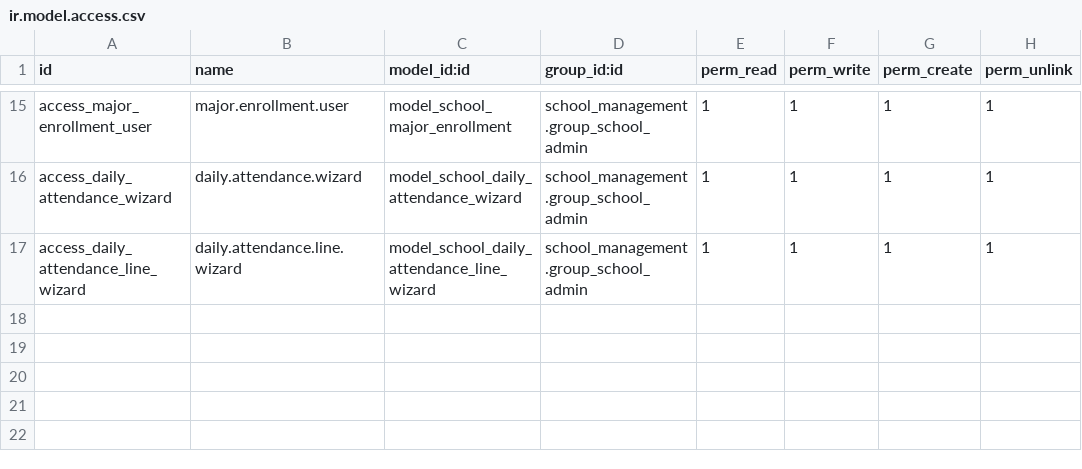
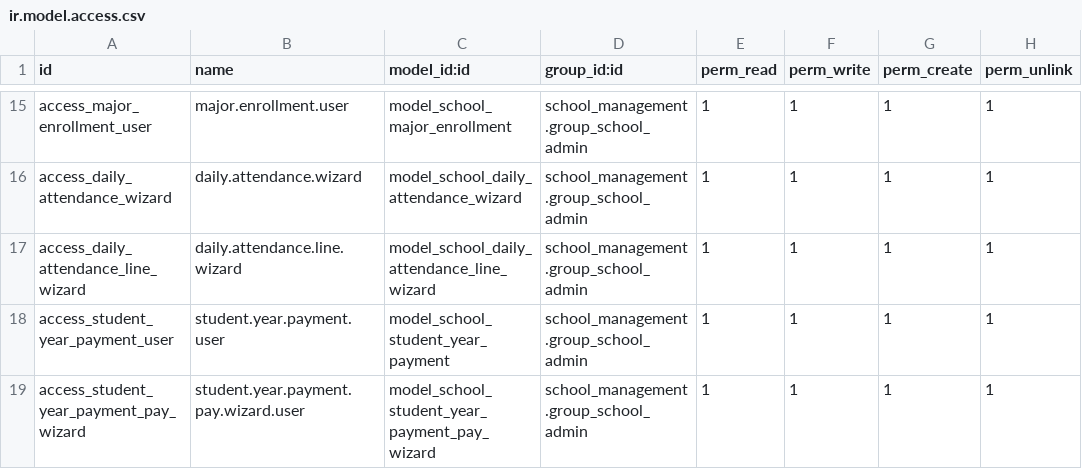
Before and after one commit to Panha-koeun-web-dev/odoo, a CSV file: custom/school_management/security/ir.model.access.csv, drawn as a sheet; only a part is shown, gaps mark what is left out; the diff names each change by its address in the sheet, - before the commit and + after, or states it on an @@ line.

Commit message:
implemented student payment

```diff
--- a/custom/school_management/security/ir.model.access.csv
+++ b/custom/school_management/security/ir.model.access.csv
+row 18: access_student_year_payment_user | student.year.payment.user | model_school_student_year_payment | school_management.group_school_admin | 1 | 1 | 1 | 1
+row 19: access_student_year_payment_pay_wizard | student.year.payment.pay.wizard.user | model_school_student_year_payment_pay_wizard | school_management.group_school_admin | 1 | 1 | 1 | 1
```
Also changed, not shown: 11 other files.
